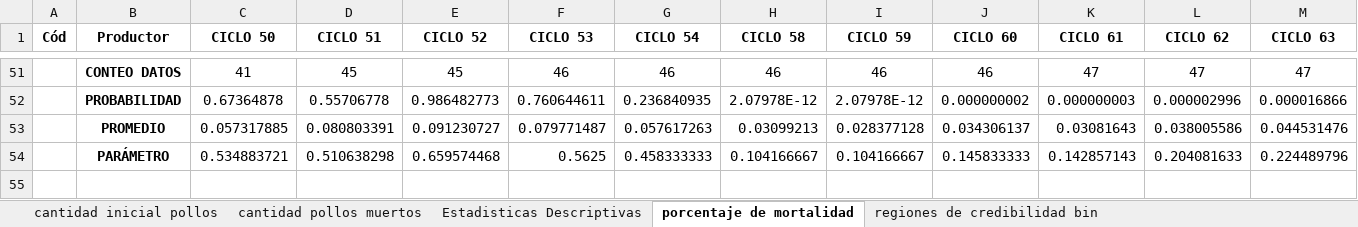
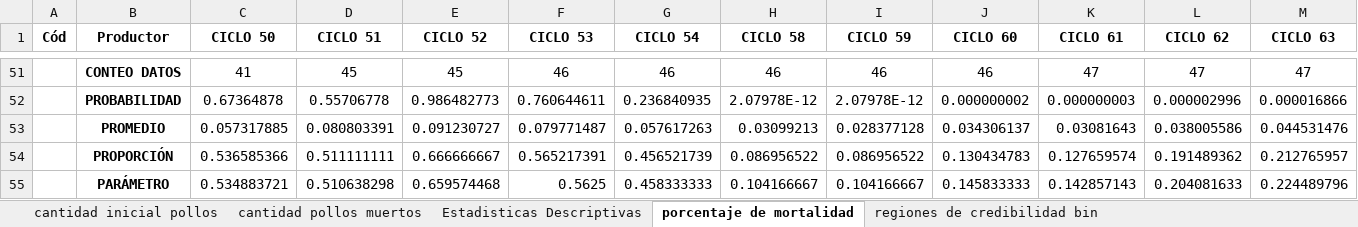
Before and after one commit to KevinChica1128/Consultoria, an Excel workbook: PROPUESTA FUNDEMERCA (2.5).xlsx, sheet porcentaje de mortalidad, drawn as a sheet; only a part is shown, gaps mark what is left out; values as stored, in another font and other column widths than the file's, no borders; charts and pictures not drawn; rows hold the shown columns only; the diff names each change by its address in the sheet, - before the commit and + after, or states it on an @@ line.

```diff
--- a/PROPUESTA FUNDEMERCA (2.5).xlsx (sheet porcentaje de mortalidad)
+++ b/PROPUESTA FUNDEMERCA (2.5).xlsx (sheet porcentaje de mortalidad)
+row 54:  | PROPORCIÓN | 0.536585366 | 0.511111111 | 0.666666667 | 0.565217391 | 0.456521739 | 0.086956522 | 0.086956522 | 0.130434783 | 0.127659574 | 0.191489362 | 0.212765957
```
Also changed, not shown: sheet cantidad pollos muertos, sheet cantidad inicial pollos, sheet regiones de credibilidad bin, formulas that keep their value, charts or pictures, 4 other files.
